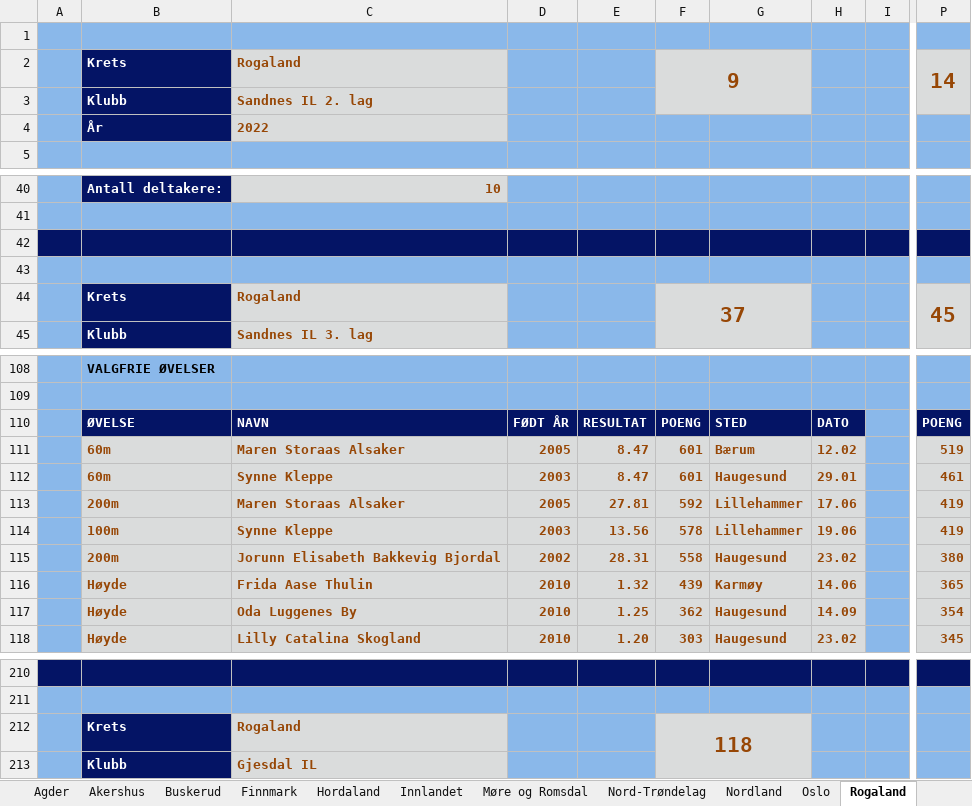
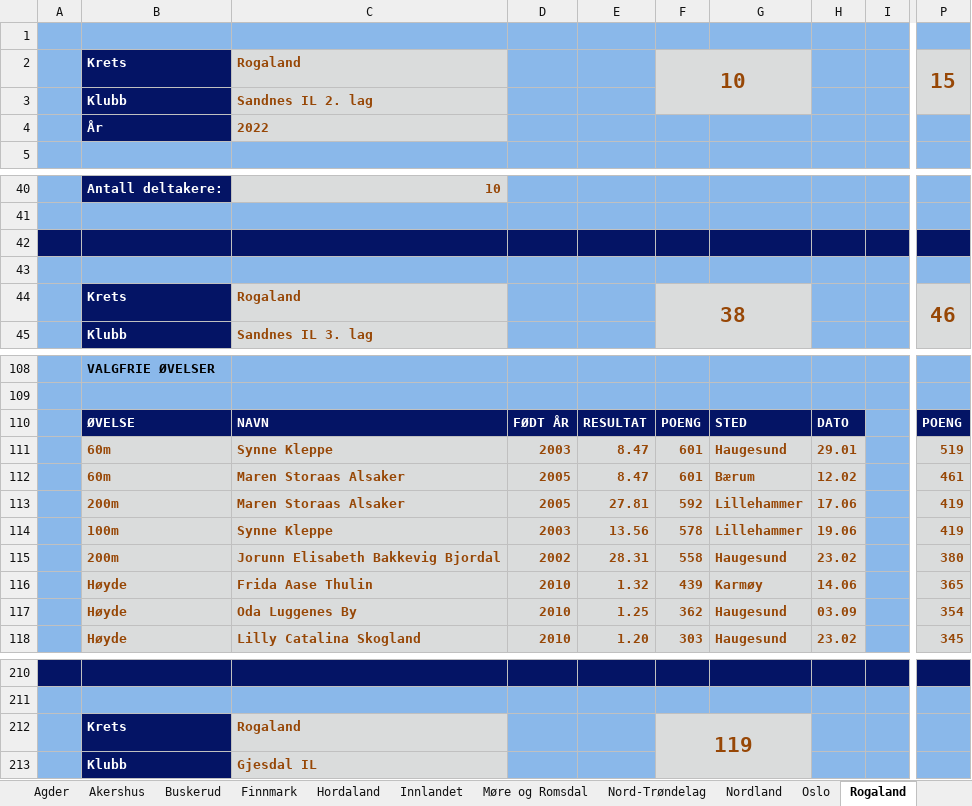
Before and after one commit to perellef/Seriekalkulator-Friidrett, an Excel workbook: output/Lagserien 2022 kvinner 3. div.xlsx, sheet Rogaland, drawn as a sheet; only a part is shown, gaps mark what is left out; values as stored, in another font and other column widths than the file's, no borders; the diff names each change by its address in the sheet, - before the commit and + after, or states it on an @@ line.

```diff
--- a/output/Lagserien 2022 kvinner 3. div.xlsx (sheet Rogaland)
+++ b/output/Lagserien 2022 kvinner 3. div.xlsx (sheet Rogaland)
-F2: 9
+F2: 10
-P2: 14
+P2: 15
-F44: 37
+F44: 38
-P44: 45
+P44: 46
-C111: Maren Storaas Alsaker
+C111: Synne Kleppe
-D111: 2005
+D111: 2003
-G111: Bærum
+G111: Haugesund
-H111: 12.02
+H111: 29.01
-C112: Synne Kleppe
+C112: Maren Storaas Alsaker
-D112: 2003
+D112: 2005
-G112: Haugesund
+G112: Bærum
-H112: 29.01
+H112: 12.02
-H117: 14.09
+H117: 03.09
-F212: 118
+F212: 119
```
Also changed, not shown: sheet Hordaland, sheet Tabell, sheet Møre og Romsdal, sheet Oslo, sheet Nordland, sheet Akershus, 8 more sheets, output/Lagserien 2022 1-2. div.xlsx, output/Lagserien 2022 menn 3. div.xlsx, 2 other files.
